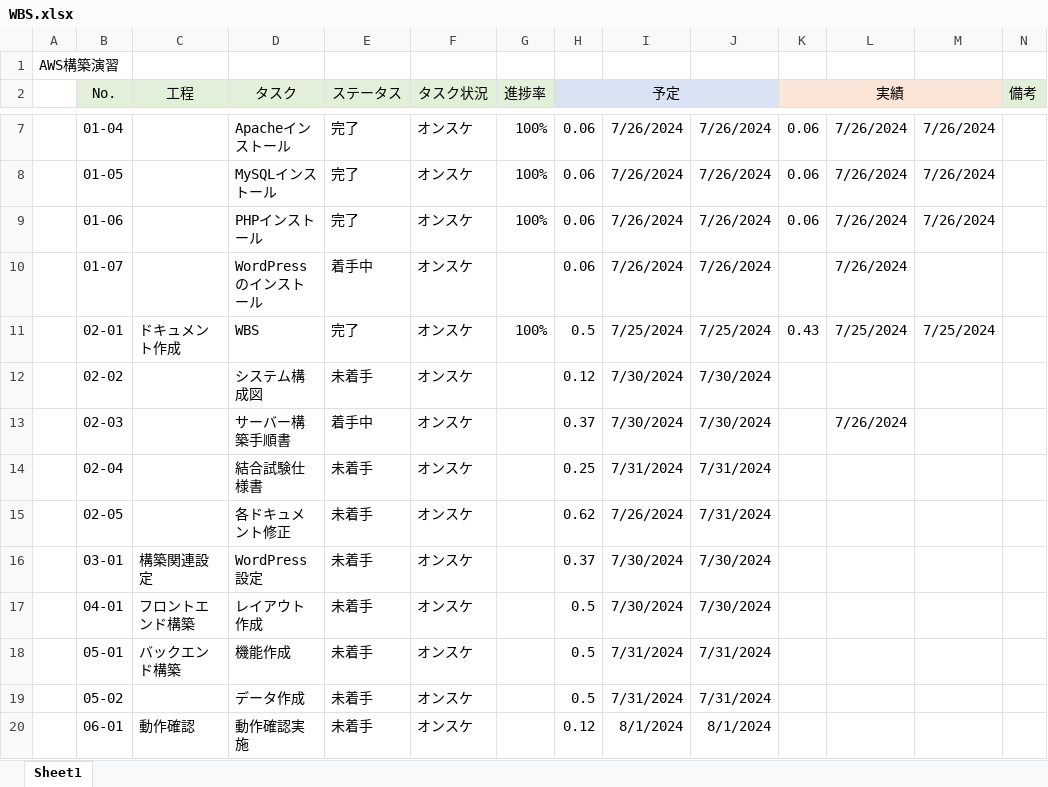
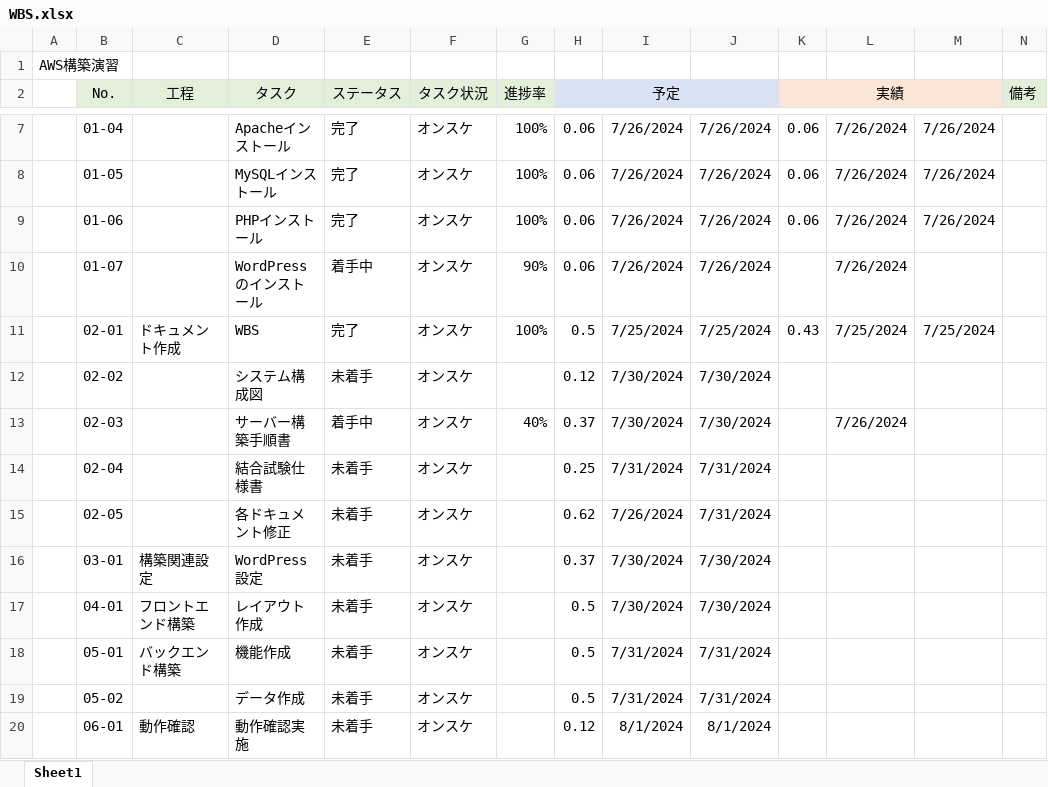
Before and after one commit to handamayuka/AWS, an Excel workbook: WBS.xlsx, sheet Sheet1, drawn as a sheet; only a part is shown, gaps mark what is left out; values as stored, in another font and other column widths than the file's, no borders; conditional formats not drawn; the diff names each change by its address in the sheet, - before the commit and + after, or states it on an @@ line.

```diff
--- a/WBS.xlsx (sheet Sheet1)
+++ b/WBS.xlsx (sheet Sheet1)
-G10 (進捗率): (empty)
+G10 (進捗率): 90%
-G13 (進捗率): (empty)
+G13 (進捗率): 40%
```
Also changed, not shown: 1 other file.
